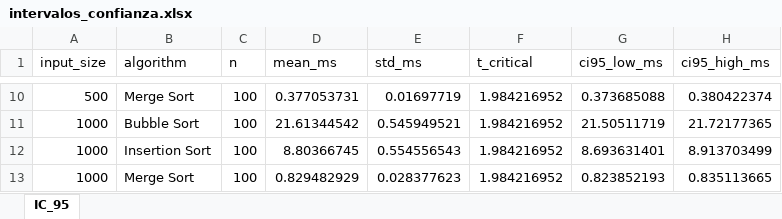
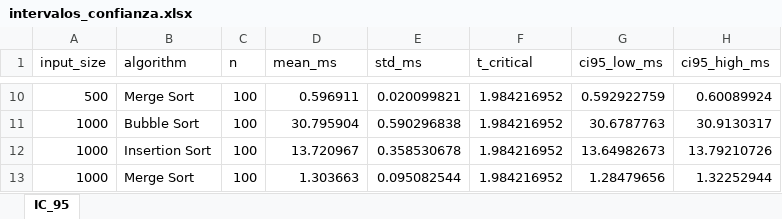
Before and after one commit to Stavera21/ProyectoFinalEstadistica, an Excel workbook: resultados_algoritmos/intervalos_confianza.xlsx, sheet IC_95, drawn as a sheet; only a part is shown, gaps mark what is left out; values as stored, in another font and other column widths than the file's, no borders; the diff covers the shown part only; the diff names each change by its address in the sheet, - before the commit and + after, or states it on an @@ line.

```diff
--- a/resultados_algoritmos/intervalos_confianza.xlsx (sheet IC_95)
+++ b/resultados_algoritmos/intervalos_confianza.xlsx (sheet IC_95)
-D10 (mean_ms): 0.377053731
+D10 (mean_ms): 0.596911
-E10 (std_ms): 0.01697719
+E10 (std_ms): 0.020099821
-G10 (ci95_low_ms): 0.373685088
+G10 (ci95_low_ms): 0.592922759
-H10 (ci95_high_ms): 0.380422374
+H10 (ci95_high_ms): 0.60089924
-D11 (mean_ms): 21.61344542
+D11 (mean_ms): 30.795904
-E11 (std_ms): 0.545949521
+E11 (std_ms): 0.590296838
-G11 (ci95_low_ms): 21.50511719
+G11 (ci95_low_ms): 30.6787763
-H11 (ci95_high_ms): 21.72177365
+H11 (ci95_high_ms): 30.9130317
-D12 (mean_ms): 8.80366745
+D12 (mean_ms): 13.720967
-E12 (std_ms): 0.554556543
+E12 (std_ms): 0.358530678
-G12 (ci95_low_ms): 8.693631401
+G12 (ci95_low_ms): 13.64982673
-H12 (ci95_high_ms): 8.913703499
+H12 (ci95_high_ms): 13.79210726
-D13 (mean_ms): 0.829482929
+D13 (mean_ms): 1.303663
-E13 (std_ms): 0.028377623
+E13 (std_ms): 0.095082544
-G13 (ci95_low_ms): 0.823852193
+G13 (ci95_low_ms): 1.28479656
-H13 (ci95_high_ms): 0.835113665
+H13 (ci95_high_ms): 1.32252944
```
Also changed, not shown: 32 edited cells elsewhere in this sheet, resultados_algoritmos/datos_para_RISK.xlsx, resultados_algoritmos/medianas_por_muestra.xlsx, 7 other files.
